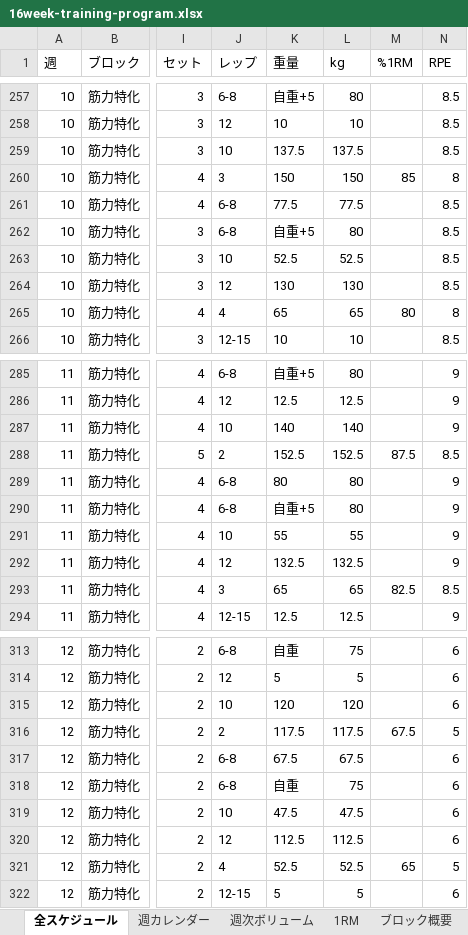
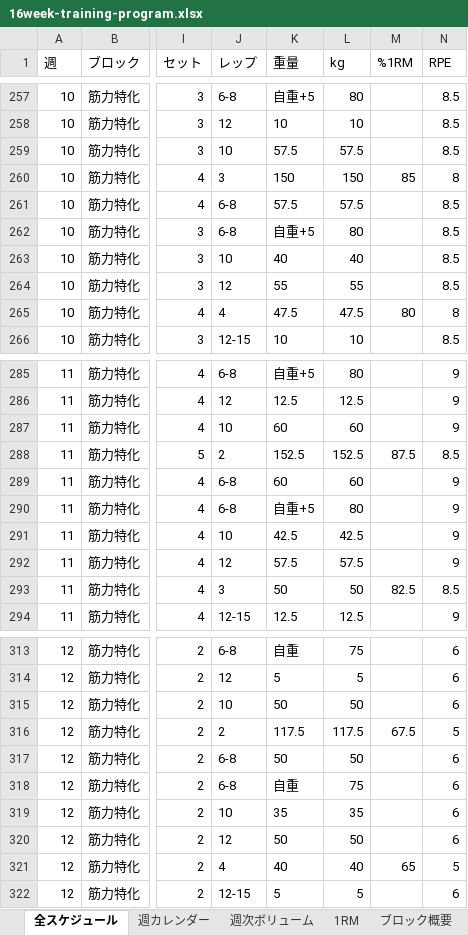
Before and after one commit to shogotomita/upper-focus-cycle, an Excel workbook: public/16week-training-program.xlsx, sheet 全スケジュール, drawn as a sheet; only a part is shown, gaps mark what is left out; values as stored, in another font and other column widths than the file's, no borders; the diff covers the shown part only; the diff names each change by its address in the sheet, - before the commit and + after, or states it on an @@ line.

```diff
--- a/public/16week-training-program.xlsx (sheet 全スケジュール)
+++ b/public/16week-training-program.xlsx (sheet 全スケジュール)
-K259 (重量): 137.5
+K259 (重量): 57.5
-L259 (kg): 137.5
+L259 (kg): 57.5
-K261 (重量): 77.5
+K261 (重量): 57.5
-L261 (kg): 77.5
+L261 (kg): 57.5
-K263 (重量): 52.5
+K263 (重量): 40
-L263 (kg): 52.5
+L263 (kg): 40
-K264 (重量): 130
+K264 (重量): 55
-L264 (kg): 130
+L264 (kg): 55
-K265 (重量): 65
+K265 (重量): 47.5
-L265 (kg): 65
+L265 (kg): 47.5
-K287 (重量): 140
+K287 (重量): 60
-L287 (kg): 140
+L287 (kg): 60
-K289 (重量): 80
+K289 (重量): 60
-L289 (kg): 80
+L289 (kg): 60
-K291 (重量): 55
+K291 (重量): 42.5
-L291 (kg): 55
+L291 (kg): 42.5
-K292 (重量): 132.5
+K292 (重量): 57.5
-L292 (kg): 132.5
+L292 (kg): 57.5
-K293 (重量): 65
+K293 (重量): 50
-L293 (kg): 65
+L293 (kg): 50
-K315 (重量): 120
+K315 (重量): 50
-L315 (kg): 120
+L315 (kg): 50
-K317 (重量): 67.5
+K317 (重量): 50
-L317 (kg): 67.5
+L317 (kg): 50
-K319 (重量): 47.5
+K319 (重量): 35
-L319 (kg): 47.5
+L319 (kg): 35
-K320 (重量): 112.5
+K320 (重量): 50
-L320 (kg): 112.5
+L320 (kg): 50
-K321 (重量): 52.5
+K321 (重量): 40
-L321 (kg): 52.5
+L321 (kg): 40
```
Also changed, not shown: 194 edited cells elsewhere in this sheet, sheet 1RM, 16week-training-program.xlsx, 6 other files.
